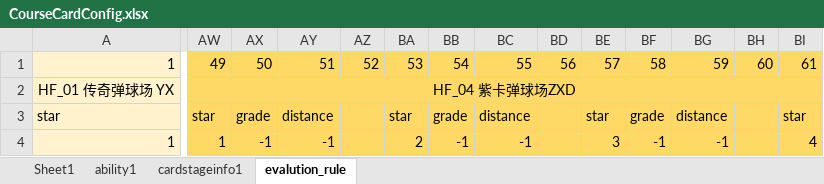
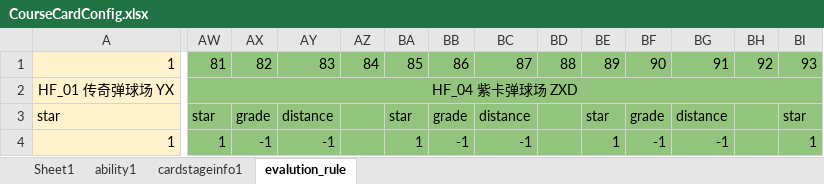
Before and after one commit to IntelHeartPrime/Gamedev_Tools, an Excel workbook: CourseCardSystem/Card/CourseCardConfig.xlsx, sheet evalution_rule, drawn as a sheet; only a part is shown, gaps mark what is left out; values as stored, in another font and other column widths than the file's, no borders; charts and pictures not drawn; the diff covers the shown part only; the diff names each change by its address in the sheet, - before the commit and + after, or states it on an @@ line.

```diff
--- a/CourseCardSystem/Card/CourseCardConfig.xlsx (sheet evalution_rule)
+++ b/CourseCardSystem/Card/CourseCardConfig.xlsx (sheet evalution_rule)
-AW1: 49
+AW1: 81
-AW1:BI1 fill: #FFD966
+AW1:BI1 fill: #93C47D
-AX1: 50
+AX1: 82
-AY1: 51
+AY1: 83
-AZ1: 52
+AZ1: 84
-BA1: 53
+BA1: 85
-BB1: 54
+BB1: 86
-BC1: 55
+BC1: 87
-BD1: 56
+BD1: 88
-BE1: 57
+BE1: 89
-BF1: 58
+BF1: 90
-BG1: 59
+BG1: 91
-BH1: 60
+BH1: 92
-BI1: 61
+BI1: 93
-AW2: HF_04 紫卡弹球场ZXD
+AW2: HF_04 紫卡弹球场 ZXD
-AW2 fill: #FFD966
+AW2 fill: #93C47D
-AW3:BI4 fill: #FFD966
+AW3:BI4 fill: #93C47D
-BA4: 2
+BA4: 1
-BE4: 3
+BE4: 1
-BI4: 4
+BI4: 1
```
Also changed, not shown: 8 added rows, 8 removed rows, 412 edited cells and cell formats elsewhere in this sheet, sheet ability1, charts or pictures, CourseCardSystem/HomeField/HomeFieldConfig.xlsx, 4 other files.
